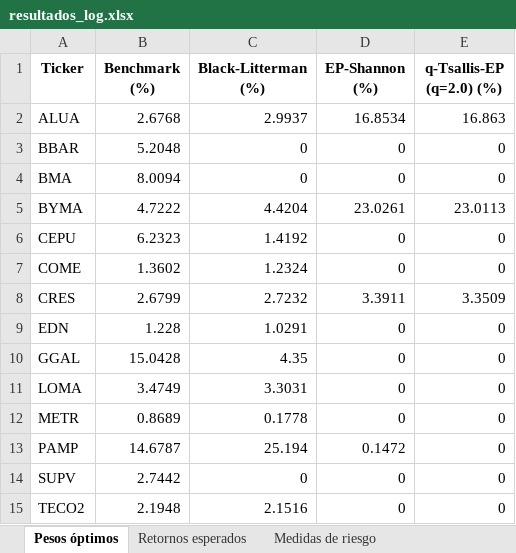
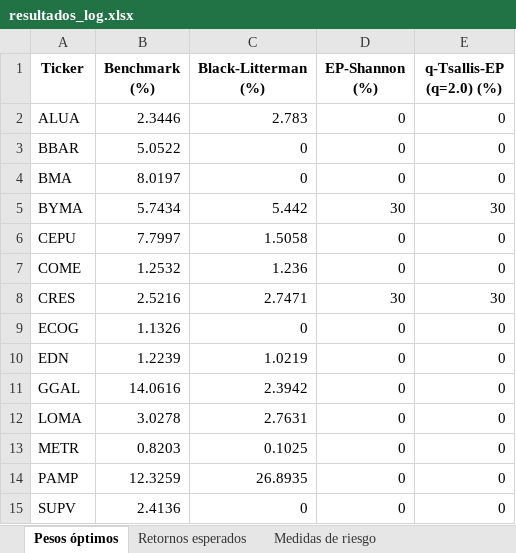
Before and after one commit to rodrigocorvalan93/non_extensive_q_entropy_pooling, an Excel workbook: resultados_log.xlsx, sheet Pesos óptimos, drawn as a sheet; only a part is shown; values as stored, in another font and other column widths than the file's, no borders; removed rows and columns are numbered as before the commit, all else as after; the diff covers the shown part only; the diff names each change by its address in the sheet, - before the commit and + after, or states it on an @@ line.

```diff
--- a/resultados_log.xlsx (sheet Pesos óptimos)
+++ b/resultados_log.xlsx (sheet Pesos óptimos)
-B2 (Benchmark (%)): 2.6768
+B2 (Benchmark (%)): 2.3446
-C2 (Black-Litterman (%)): 2.9937
+C2 (Black-Litterman (%)): 2.783
-D2 (EP-Shannon (%)): 16.8534
+D2 (EP-Shannon (%)): 0
-E2 (q-Tsallis-EP (q=2.0) (%)): 16.863
+E2 (q-Tsallis-EP (q=2.0) (%)): 0
-B3 (Benchmark (%)): 5.2048
+B3 (Benchmark (%)): 5.0522
-B4 (Benchmark (%)): 8.0094
+B4 (Benchmark (%)): 8.0197
-B5 (Benchmark (%)): 4.7222
+B5 (Benchmark (%)): 5.7434
-C5 (Black-Litterman (%)): 4.4204
+C5 (Black-Litterman (%)): 5.442
-D5 (EP-Shannon (%)): 23.0261
+D5 (EP-Shannon (%)): 30
-E5 (q-Tsallis-EP (q=2.0) (%)): 23.0113
+E5 (q-Tsallis-EP (q=2.0) (%)): 30
-B6 (Benchmark (%)): 6.2323
+B6 (Benchmark (%)): 7.7997
-C6 (Black-Litterman (%)): 1.4192
+C6 (Black-Litterman (%)): 1.5058
-B7 (Benchmark (%)): 1.3602
+B7 (Benchmark (%)): 1.2532
-C7 (Black-Litterman (%)): 1.2324
+C7 (Black-Litterman (%)): 1.236
-B8 (Benchmark (%)): 2.6799
+B8 (Benchmark (%)): 2.5216
-C8 (Black-Litterman (%)): 2.7232
+C8 (Black-Litterman (%)): 2.7471
-D8 (EP-Shannon (%)): 3.3911
+D8 (EP-Shannon (%)): 30
-E8 (q-Tsallis-EP (q=2.0) (%)): 3.3509
+E8 (q-Tsallis-EP (q=2.0) (%)): 30
+row 9: ECOG | 1.1326 | 0 | 0 | 0
-B10 (Benchmark (%)): 1.228
+B10 (Benchmark (%)): 1.2239
-C10 (Black-Litterman (%)): 1.0291
+C10 (Black-Litterman (%)): 1.0219
-B11 (Benchmark (%)): 15.0428
+B11 (Benchmark (%)): 14.0616
-C11 (Black-Litterman (%)): 4.35
+C11 (Black-Litterman (%)): 2.3942
-B12 (Benchmark (%)): 3.4749
+B12 (Benchmark (%)): 3.0278
-C12 (Black-Litterman (%)): 3.3031
+C12 (Black-Litterman (%)): 2.7631
-B13 (Benchmark (%)): 0.8689
+B13 (Benchmark (%)): 0.8203
-C13 (Black-Litterman (%)): 0.1778
+C13 (Black-Litterman (%)): 0.1025
-B14 (Benchmark (%)): 14.6787
+B14 (Benchmark (%)): 12.3259
-C14 (Black-Litterman (%)): 25.194
+C14 (Black-Litterman (%)): 26.8935
-D14 (EP-Shannon (%)): 0.1472
+D14 (EP-Shannon (%)): 0
-B15 (Benchmark (%)): 2.7442
+B15 (Benchmark (%)): 2.4136
-row 15: TECO2 | 2.1948 | 2.1516 | 0 | 0
```
Also changed, not shown: 22 edited cells elsewhere in this sheet, sheet Retornos esperados, sheet Medidas de riesgo, resultados_oos.xlsx, resultados_simple.xlsx, 27 other files.
